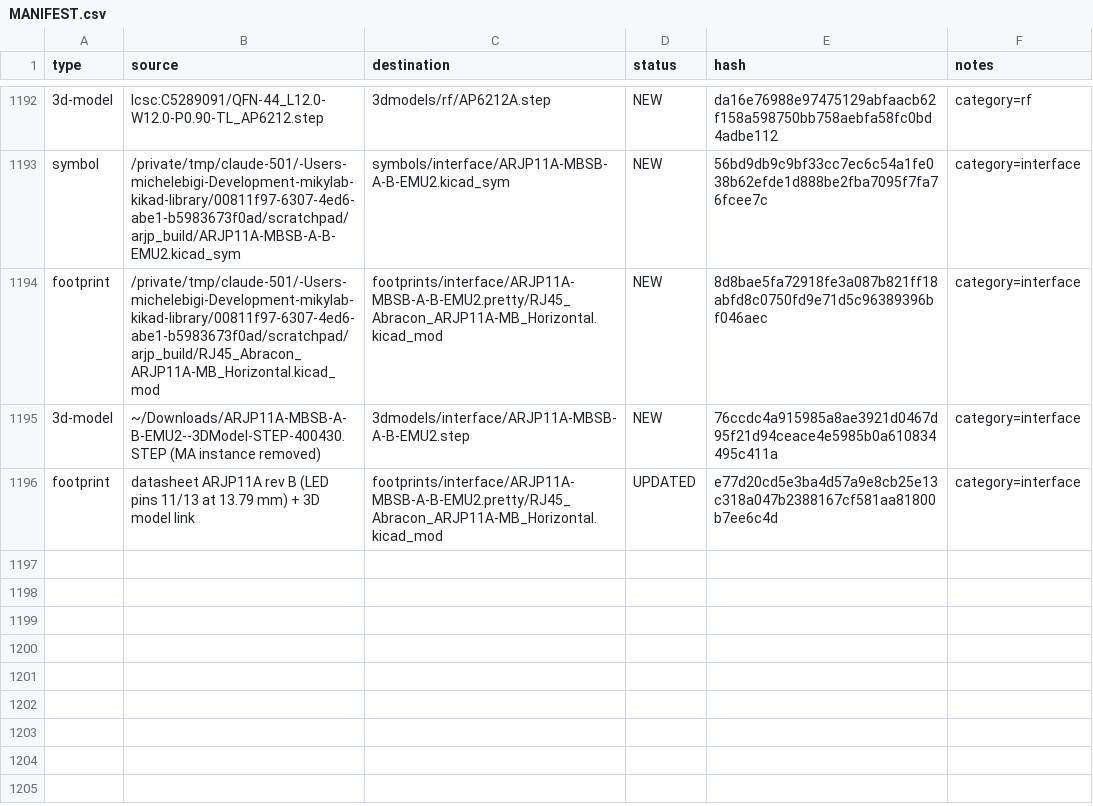
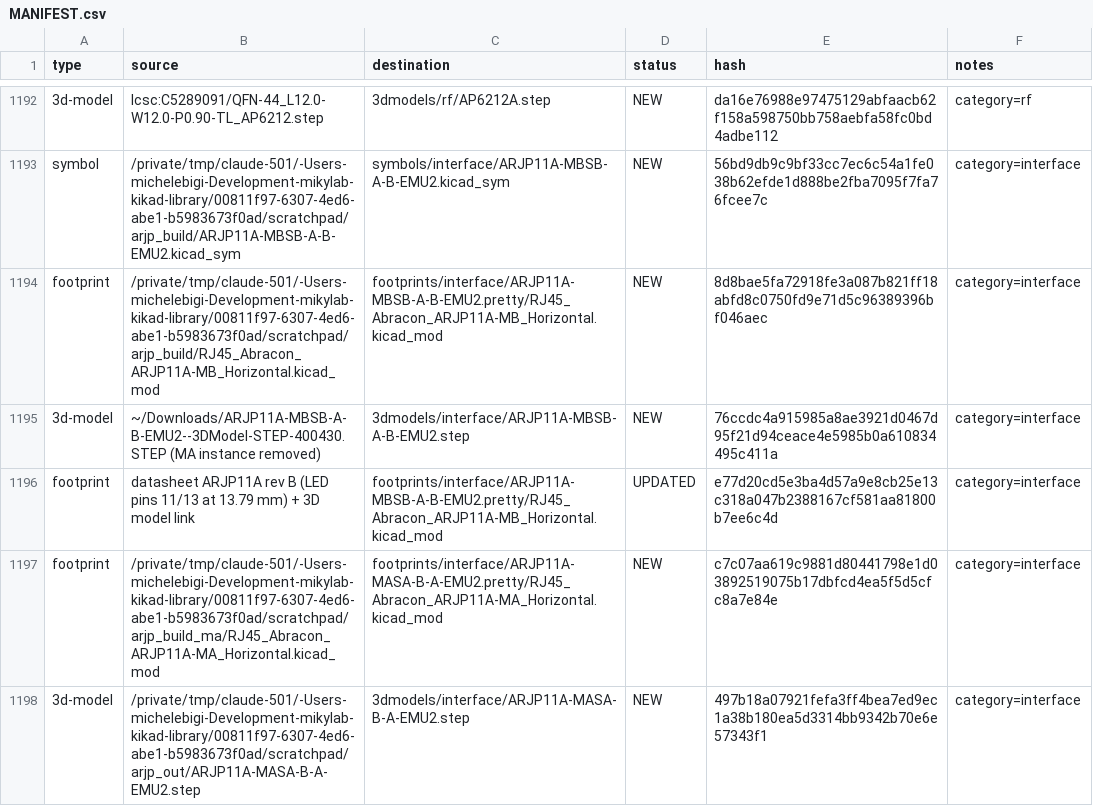
Before and after one commit to manvalan/mikilab-kicad-library, a CSV file: MANIFEST.csv, drawn as a sheet; only a part is shown, gaps mark what is left out; the diff names each change by its address in the sheet, - before the commit and + after, or states it on an @@ line.

```diff
--- a/MANIFEST.csv
+++ b/MANIFEST.csv
+row 1197: footprint | /private/tmp/claude-501/-Users-michelebigi-Development-mikylab-kikad-library/00811f97-6307-4ed6-abe1-b5983673f0ad/scratchpad/arjp_build_ma/RJ45_Abracon_ARJP11A-MA_Horizontal.kicad_mod | footprints/interface/ARJP11A-MASA-B-A-EMU2.pretty/RJ45_Abracon_ARJP11A-MA_Horizontal.kicad_mod | NEW | c7c07aa619c9881d80441798e1d03892519075b17dbfcd4ea5f5d5cfc8a7e84e | category=interface
+row 1198: 3d-model | /private/tmp/claude-501/-Users-michelebigi-Development-mikylab-kikad-library/00811f97-6307-4ed6-abe1-b5983673f0ad/scratchpad/arjp_out/ARJP11A-MASA-B-A-EMU2.step | 3dmodels/interface/ARJP11A-MASA-B-A-EMU2.step | NEW | 497b18a07921fefa3ff4bea7ed9ec1a38b180ea5d3314bb9342b70e6e57343f1 | category=interface
```
Also changed, not shown: 5 other files.
